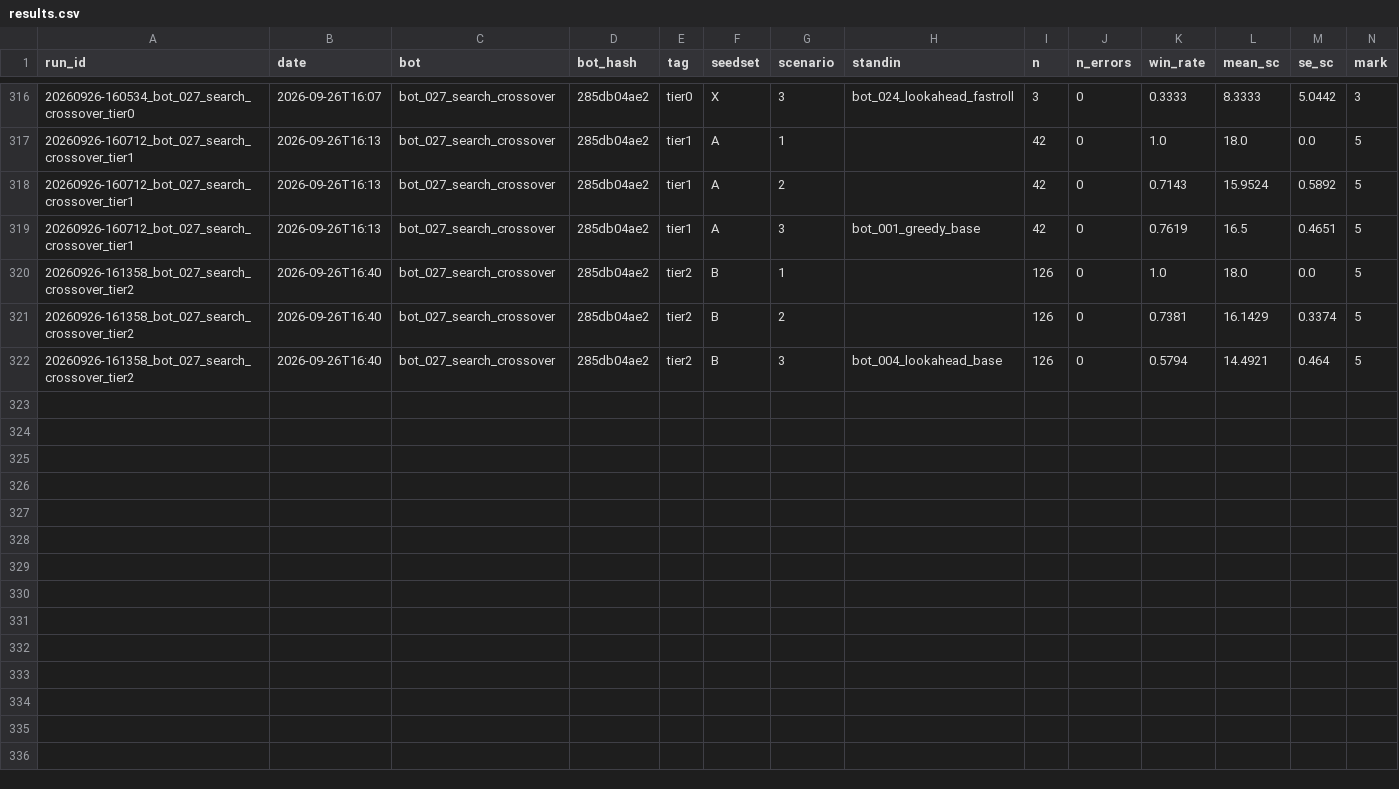
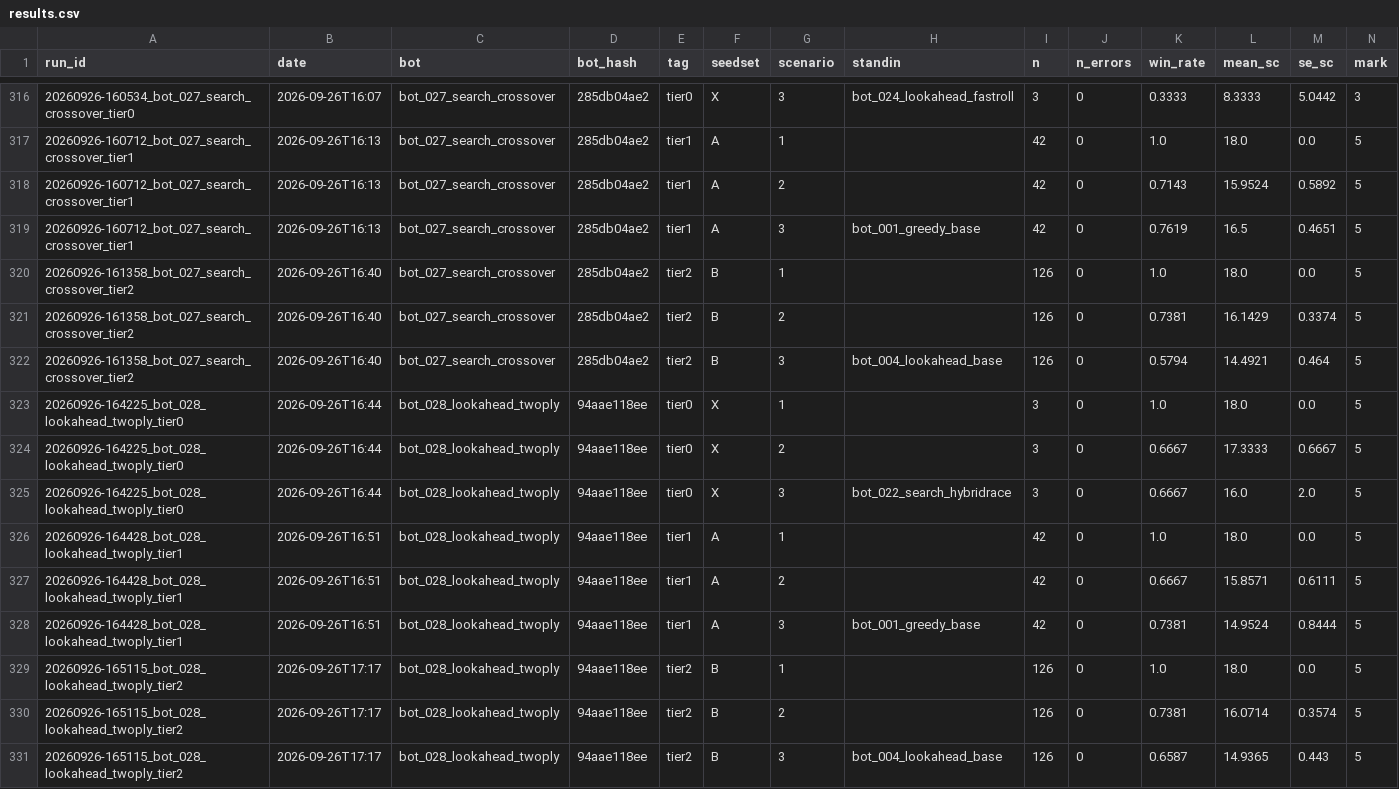
Before and after one commit to EvanCXCheng/3011-Project, a CSV file: results/results.csv, drawn as a sheet; only a part is shown, gaps mark what is left out; rows hold the shown columns only; the diff names each change by its address in the sheet, - before the commit and + after, or states it on an @@ line.

```diff
--- a/results/results.csv
+++ b/results/results.csv
+row 323: 20260926-164225_bot_028_lookahead_twoply_tier0 | 2026-09-26T16:44 | bot_028_lookahead_twoply | 94aae118ee | tier0 | X | 1 |  | 3 | 0 | 1.0 | 18.0 | 0.0 | 5
+row 324: 20260926-164225_bot_028_lookahead_twoply_tier0 | 2026-09-26T16:44 | bot_028_lookahead_twoply | 94aae118ee | tier0 | X | 2 |  | 3 | 0 | 0.6667 | 17.3333 | 0.6667 | 5
+row 325: 20260926-164225_bot_028_lookahead_twoply_tier0 | 2026-09-26T16:44 | bot_028_lookahead_twoply | 94aae118ee | tier0 | X | 3 | bot_022_search_hybridrace | 3 | 0 | 0.6667 | 16.0 | 2.0 | 5
+row 326: 20260926-164428_bot_028_lookahead_twoply_tier1 | 2026-09-26T16:51 | bot_028_lookahead_twoply | 94aae118ee | tier1 | A | 1 |  | 42 | 0 | 1.0 | 18.0 | 0.0 | 5
+row 327: 20260926-164428_bot_028_lookahead_twoply_tier1 | 2026-09-26T16:51 | bot_028_lookahead_twoply | 94aae118ee | tier1 | A | 2 |  | 42 | 0 | 0.6667 | 15.8571 | 0.6111 | 5
+row 328: 20260926-164428_bot_028_lookahead_twoply_tier1 | 2026-09-26T16:51 | bot_028_lookahead_twoply | 94aae118ee | tier1 | A | 3 | bot_001_greedy_base | 42 | 0 | 0.7381 | 14.9524 | 0.8444 | 5
+row 329: 20260926-165115_bot_028_lookahead_twoply_tier2 | 2026-09-26T17:17 | bot_028_lookahead_twoply | 94aae118ee | tier2 | B | 1 |  | 126 | 0 | 1.0 | 18.0 | 0.0 | 5
+row 330: 20260926-165115_bot_028_lookahead_twoply_tier2 | 2026-09-26T17:17 | bot_028_lookahead_twoply | 94aae118ee | tier2 | B | 2 |  | 126 | 0 | 0.7381 | 16.0714 | 0.3574 | 5
+row 331: 20260926-165115_bot_028_lookahead_twoply_tier2 | 2026-09-26T17:17 | bot_028_lookahead_twoply | 94aae118ee | tier2 | B | 3 | bot_004_lookahead_base | 126 | 0 | 0.6587 | 14.9365 | 0.443 | 5
```
Also changed, not shown: 5 other files.
